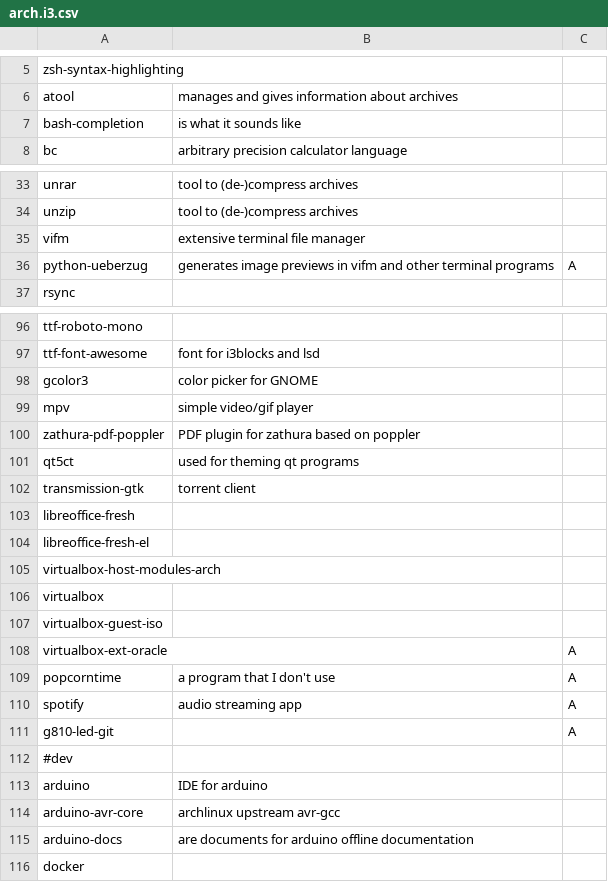
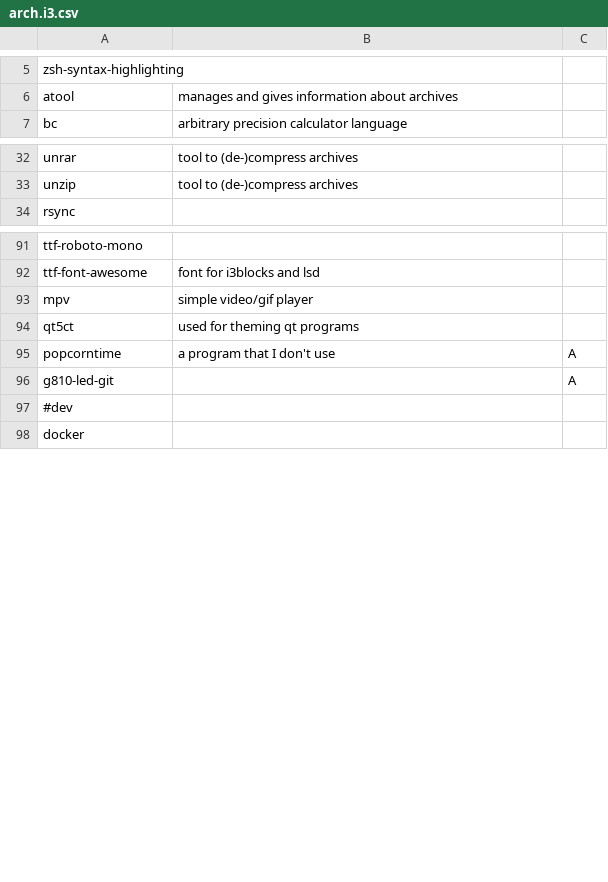
Before and after one commit to ispanos/anergos, a CSV file: programs/arch.i3.csv, drawn as a sheet; only a part is shown, gaps mark what is left out; the diff covers the shown part only.

```diff
--- a/programs/arch.i3.csv
+++ b/programs/arch.i3.csv
@@ -6,3 +6,2 @@ zsh-syntax-highlighting,,
 atool,manages and gives information about archives,
-bash-completion,is what it sounds like,
 bc,arbitrary precision calculator language,
@@ -34,4 +33,2 @@ unrar,tool to (de-)compress archives,
 unzip,tool to (de-)compress archives,
-vifm,extensive terminal file manager,
-python-ueberzug,generates image previews in vifm and other terminal programs,A
 rsync,,
@@ -97,20 +92,7 @@ ttf-roboto-mono,,
 ttf-font-awesome,font for i3blocks and lsd,
-gcolor3,color picker for GNOME,
 mpv,simple video/gif player,
-zathura-pdf-poppler,PDF plugin for zathura based on poppler,
 qt5ct,used for theming qt programs,
-transmission-gtk,torrent client,
-libreoffice-fresh,,
-libreoffice-fresh-el,,
-virtualbox-host-modules-arch,,
-virtualbox,,
-virtualbox-guest-iso,,
-virtualbox-ext-oracle,,A
 popcorntime,a program that I don't use,A
-spotify,audio streaming app,A
 g810-led-git,,A
 #dev,,
-arduino,IDE for arduino,
-arduino-avr-core,archlinux upstream avr-gcc,
-arduino-docs,are documents for arduino offline documentation,
 docker,,
```
Also changed, not shown: 2 removed rows and 3 moved rows elsewhere in this file, programs/arch.archive.csv, 4 other files.
